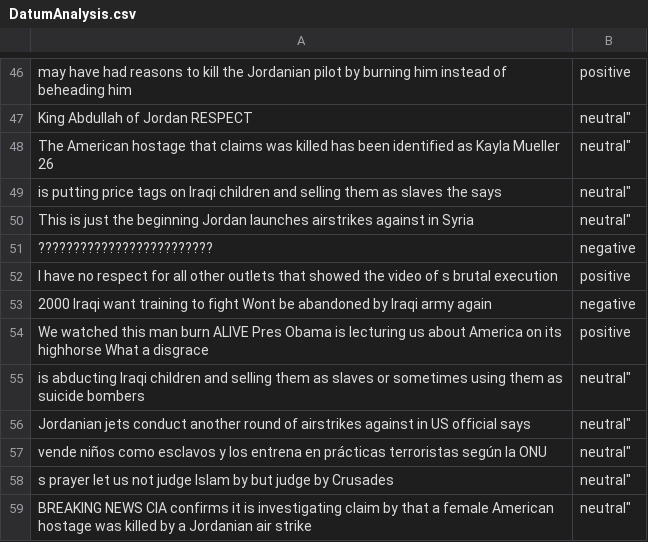
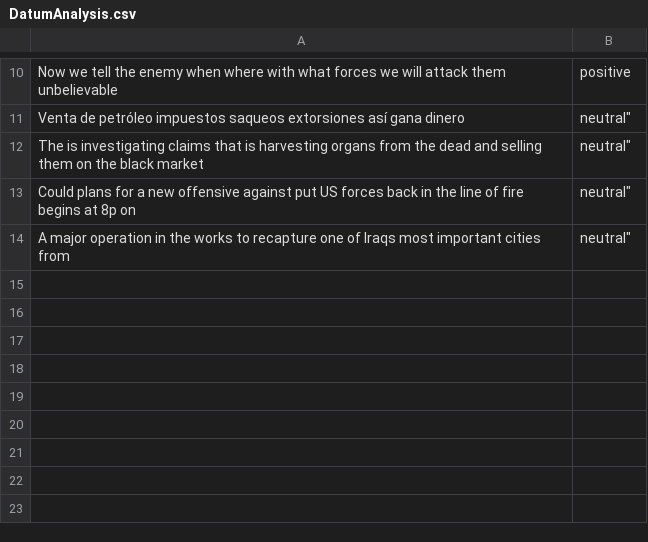
Before and after one commit to BlueMustache/opinion-miner, a CSV file: DatumAnalysis.csv, drawn as a sheet; only a part is shown, gaps mark what is left out; removed rows and columns are numbered as before the commit, all else as after; the diff covers the shown part only; the diff names each change by its address in the sheet, - before the commit and + after, or states it on an @@ line.

```diff
--- a/DatumAnalysis.csv
+++ b/DatumAnalysis.csv
-A10: may have had reasons to kill the Jordanian pilot by burning him instead of beheading him
+A10: Now we tell the enemy when where with what forces we will attack them unbelievable
-row 47: King Abdullah of Jordan RESPECT | neutral"
-row 48: The American hostage that claims was killed has been identified as Kayla Mueller 26 | neutral"
-A11: is putting price tags on Iraqi children and selling them as slaves the says
+A11: Venta de petróleo impuestos saqueos extorsiones así gana dinero
-row 50: This is just the beginning Jordan launches airstrikes against in Syria | neutral"
-row 51: ????????????????????????? | negative
-row 52: I have no respect for all other outlets that showed the video of s brutal execution | positive
-row 53: 2000 Iraqi want training to fight Wont be abandoned by Iraqi army again | negative
-row 54: We watched this man burn ALIVE Pres Obama is lecturing us about America on its highhorse What a disgrace | positive
-A12: is abducting Iraqi children and selling them as slaves or sometimes using them as suicide bombers
+A12: The is investigating claims that is harvesting organs from the dead and selling them on the black market
-A13: Jordanian jets conduct another round of airstrikes against in US official says
+A13: Could plans for a new offensive against put US forces back in the line of fire begins at 8p on
-A14: vende niños como esclavos y los entrena en prácticas terroristas según la ONU
+A14: A major operation in the works to recapture one of Iraqs most important cities from
-row 58: s prayer let us not judge Islam by but judge by Crusades | neutral"
-row 59: BREAKING NEWS CIA confirms it is investigating claim by that a female American hostage was killed by a Jordanian air strike | neutral"
```
Also changed, not shown: 36 removed rows and 9 edited cells elsewhere in this file, 16 other files.
